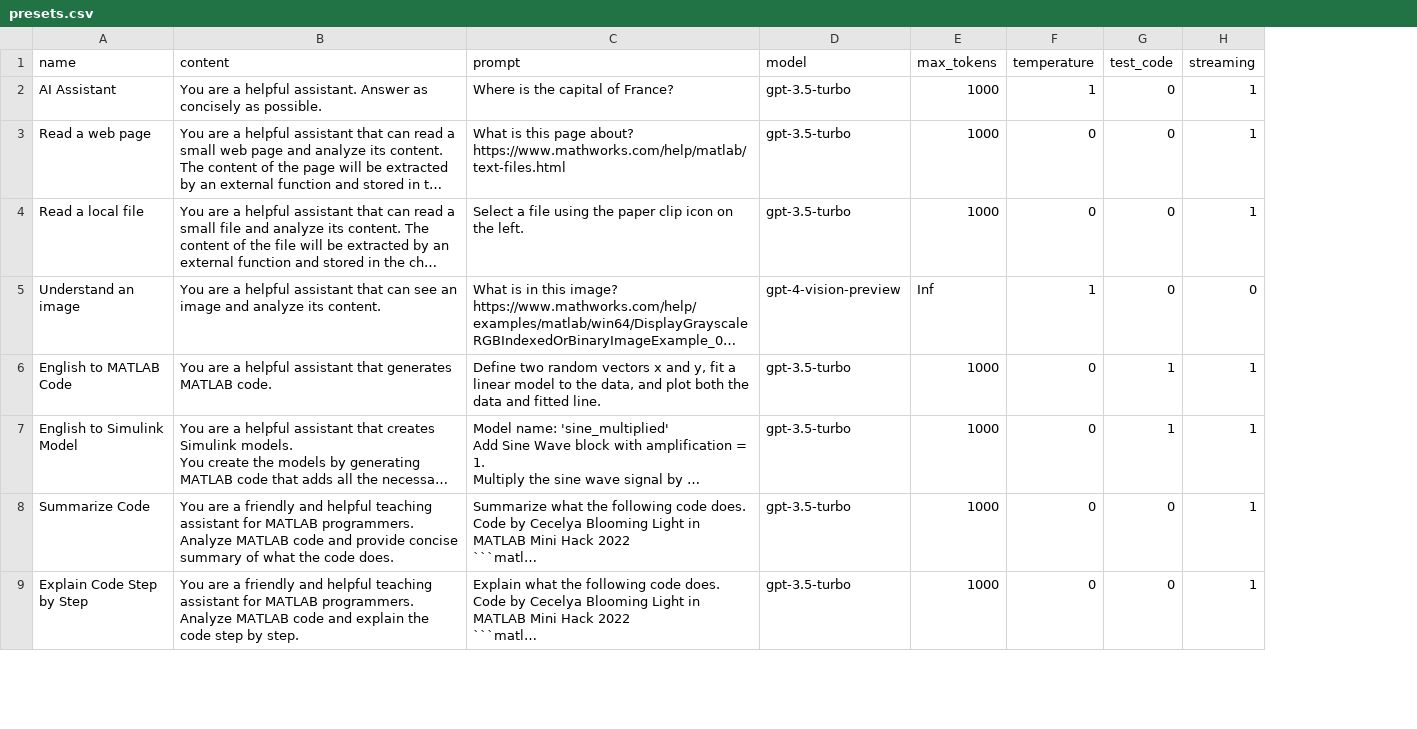
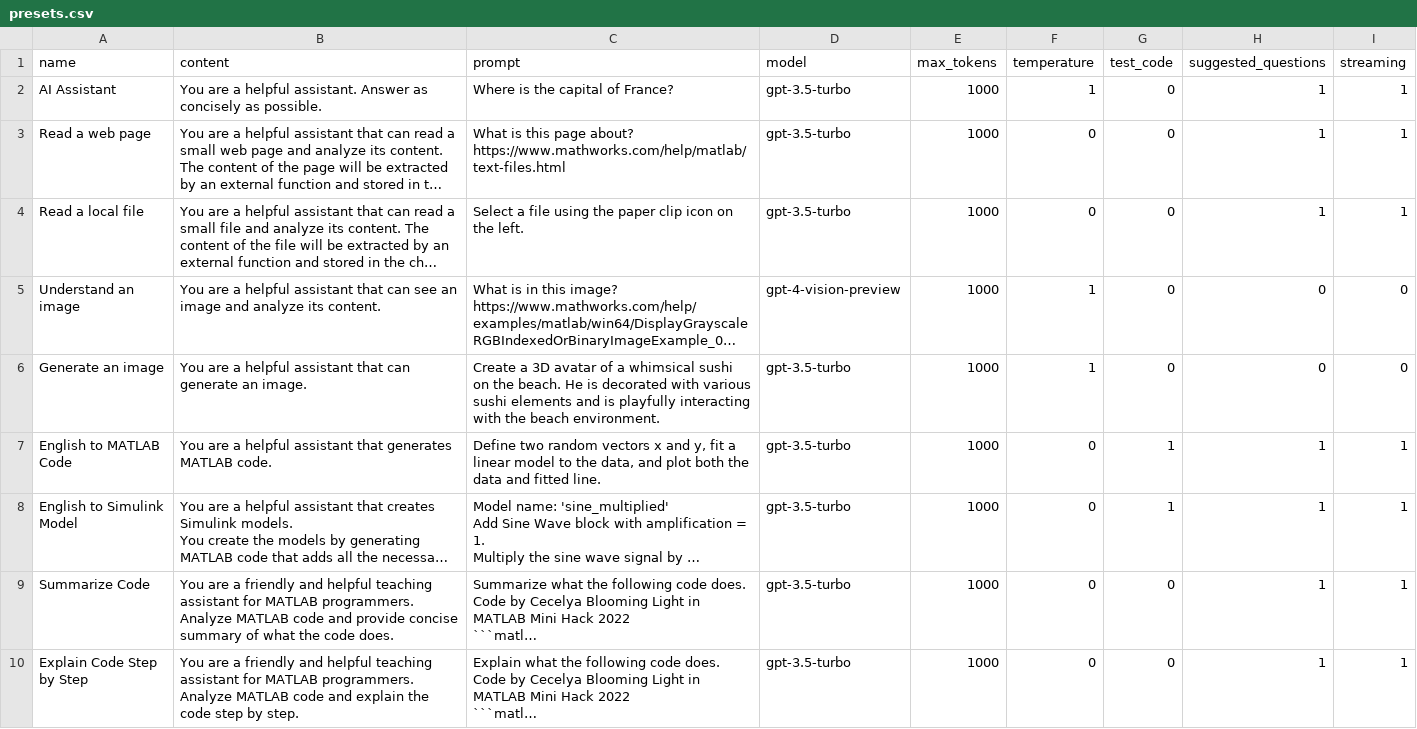
Before and after one commit to toshiakit/MatGPT, a CSV file: contents/presets.csv, drawn as a sheet; only a part is shown; long unchanged cells end in …; addresses are those after the commit; the diff names each change by its address in the sheet, - before the commit and + after, or states it on an @@ line.

```diff
--- a/contents/presets.csv
+++ b/contents/presets.csv
+column H (suggested_questions), rows 2-5: 1 | 1 | 1 | 0; rows 7-10: all 1
-E5 (max_tokens): Inf
+E5 (max_tokens): 1000
+row 6: Generate an image | You are a helpful assistant that can generate an image. | Create a 3D avatar of a whimsical sushi on the beach. He is decorated with various sushi elements and is playfully interacting with the beach environment. | gpt-3.5-turbo | 1000 | 1 | 0 | 0 | 0
```
Also changed, not shown: 4 other files.
